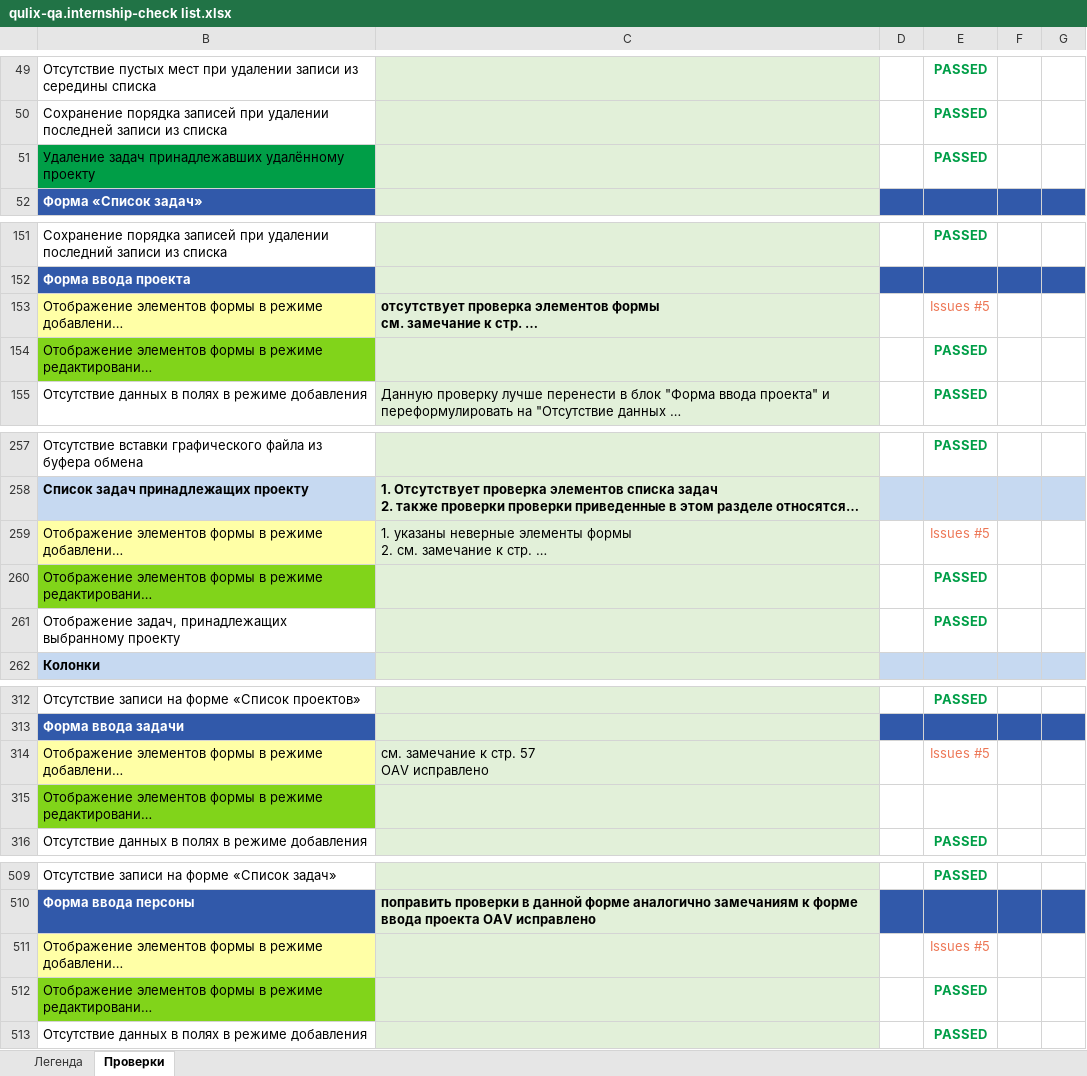
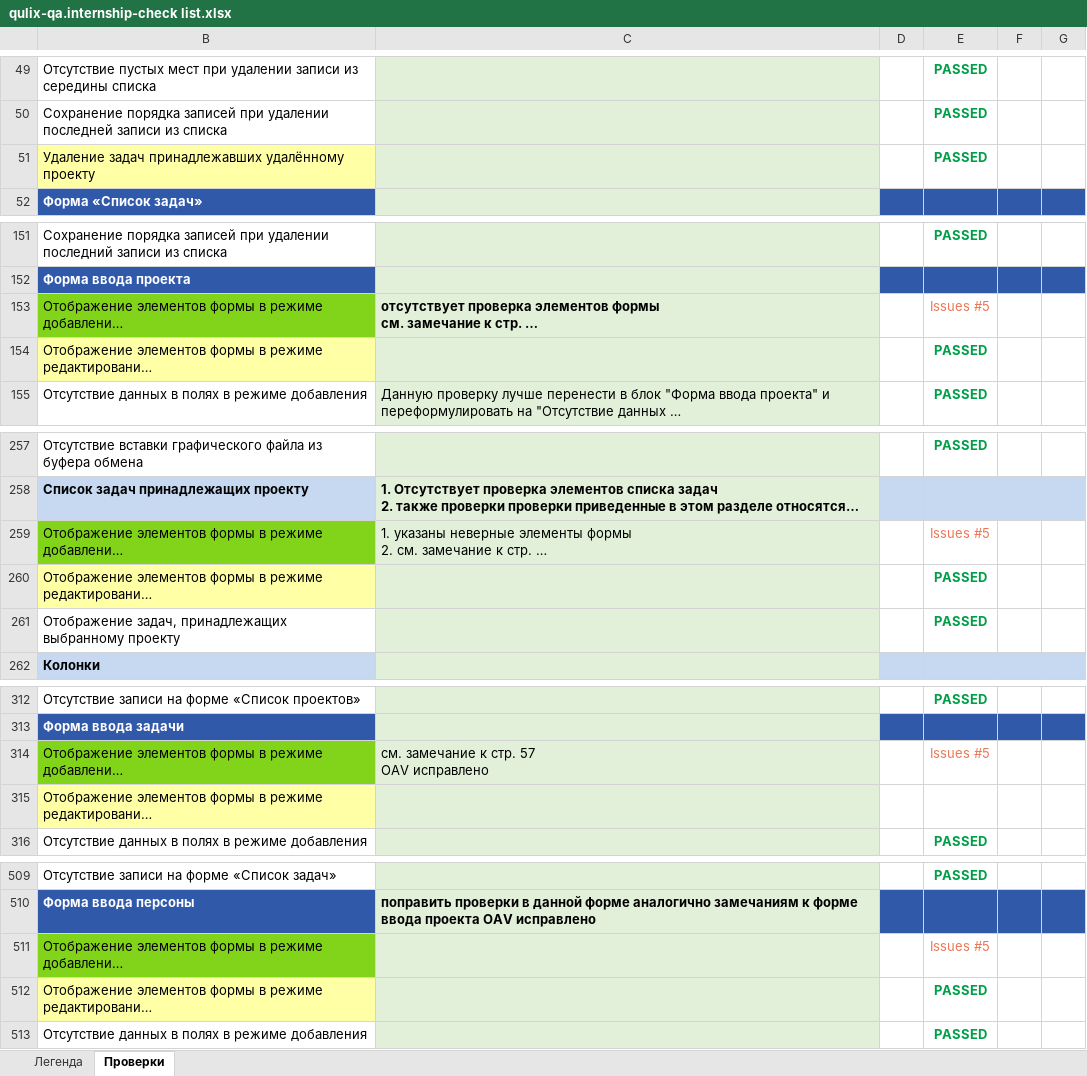
Before and after one commit to Nikomika/qa_samopodgotovka, an Excel workbook: qulix-qa.internship-check list.xlsx, sheet Проверки, drawn as a sheet; only a part is shown, gaps mark what is left out; long unchanged cells end in …; values as stored, in another font and other column widths than the file's, no borders; the diff covers the shown part only; the diff names each change by its address in the sheet, - before the commit and + after, or states it on an @@ line.

Commit message:
исправления

```diff
--- a/qulix-qa.internship-check list.xlsx (sheet Проверки)
+++ b/qulix-qa.internship-check list.xlsx (sheet Проверки)
-B51 fill: #009E47
+B51 fill: #FFFFA6
-B153 fill: #FFFFA6
+B153 fill: #81D41A
-B154 fill: #81D41A
+B154 fill: #FFFFA6
-B259 fill: #FFFFA6
+B259 fill: #81D41A
-B260 fill: #81D41A
+B260 fill: #FFFFA6
-B314 fill: #FFFFA6
+B314 fill: #81D41A
-B315 fill: #81D41A
+B315 fill: #FFFFA6
-B511 fill: #FFFFA6
+B511 fill: #81D41A
-B512 fill: #81D41A
+B512 fill: #FFFFA6
```
Also changed, not shown: cell formats elsewhere in this sheet.
